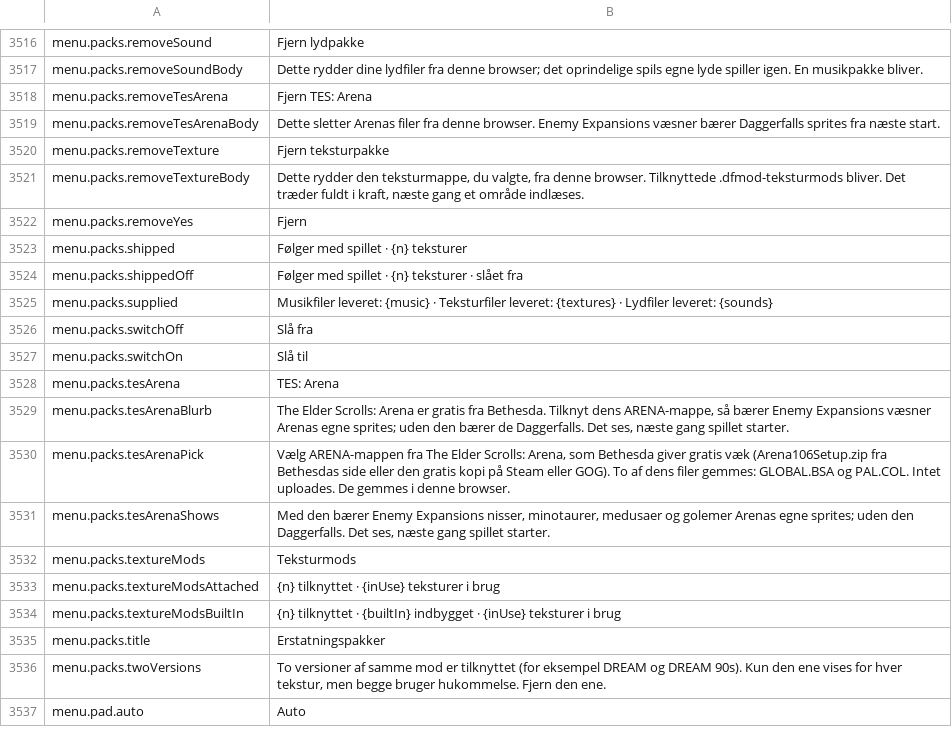
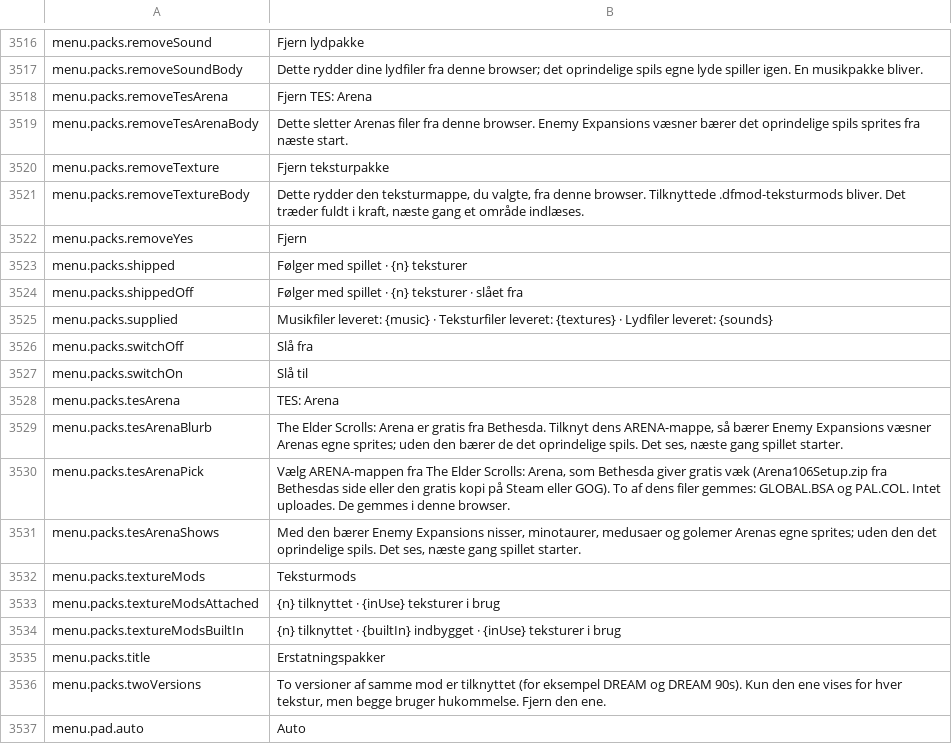
Before and after one commit to Lattymoy/daggerfall-js-source, a CSV file: locales/da/Port_Strings.csv, drawn as a sheet; only a part is shown, gaps mark what is left out.

```diff
--- a/locales/da/Port_Strings.csv
+++ b/locales/da/Port_Strings.csv
@@ -3518,3 +3518,3 @@ menu.packs.removeSoundBody,"Dette rydder dine lydfiler fra denne browser; det op
 menu.packs.removeTesArena,"Fjern TES: Arena"
-menu.packs.removeTesArenaBody,"Dette sletter Arenas filer fra denne browser. Enemy Expansions væsner bærer Daggerfalls sprites fra næste start."
+menu.packs.removeTesArenaBody,"Dette sletter Arenas filer fra denne browser. Enemy Expansions væsner bærer det oprindelige spils sprites fra næste start."
 menu.packs.removeTexture,"Fjern teksturpakke"
@@ -3528,5 +3528,5 @@ menu.packs.switchOn,"Slå til"
 menu.packs.tesArena,"TES: Arena"
-menu.packs.tesArenaBlurb,"The Elder Scrolls: Arena er gratis fra Bethesda. Tilknyt dens ARENA-mappe, så bærer Enemy Expansions væsner Arenas egne sprites; uden den bærer de Daggerfalls. Det ses, næste gang spillet starter."
+menu.packs.tesArenaBlurb,"The Elder Scrolls: Arena er gratis fra Bethesda. Tilknyt dens ARENA-mappe, så bærer Enemy Expansions væsner Arenas egne sprites; uden den bærer de det oprindelige spils. Det ses, næste gang spillet starter."
 menu.packs.tesArenaPick,"Vælg ARENA-mappen fra The Elder Scrolls: Arena, som Bethesda giver gratis væk (Arena106Setup.zip fra Bethesdas side eller den gratis kopi på Steam eller GOG). To af dens filer gemmes: GLOBAL.BSA og PAL.COL. Intet uploades. De gemmes i denne browser."
-menu.packs.tesArenaShows,"Med den bærer Enemy Expansions nisser, minotaurer, medusaer og golemer Arenas egne sprites; uden den Daggerfalls. Det ses, næste gang spillet starter."
+menu.packs.tesArenaShows,"Med den bærer Enemy Expansions nisser, minotaurer, medusaer og golemer Arenas egne sprites; uden den det oprindelige spils. Det ses, næste gang spillet starter."
 menu.packs.textureMods,"Teksturmods"
```
Also changed, not shown: locales/bg/Port_Strings.csv, locales/de/Port_Strings.csv, 28 other files.
